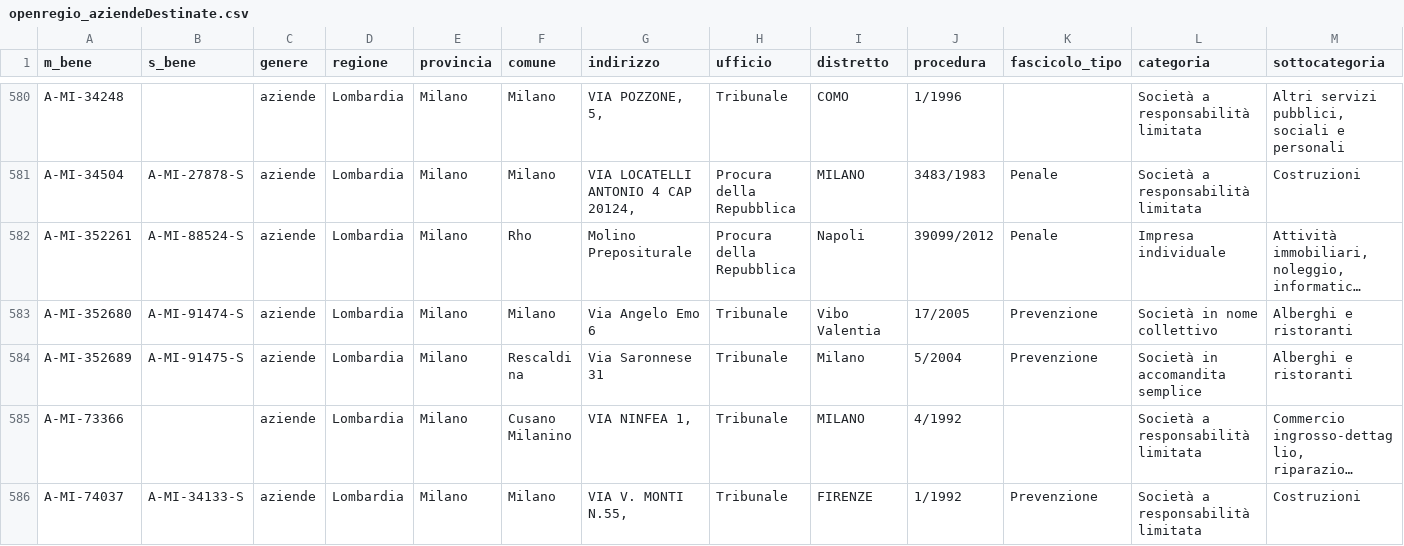
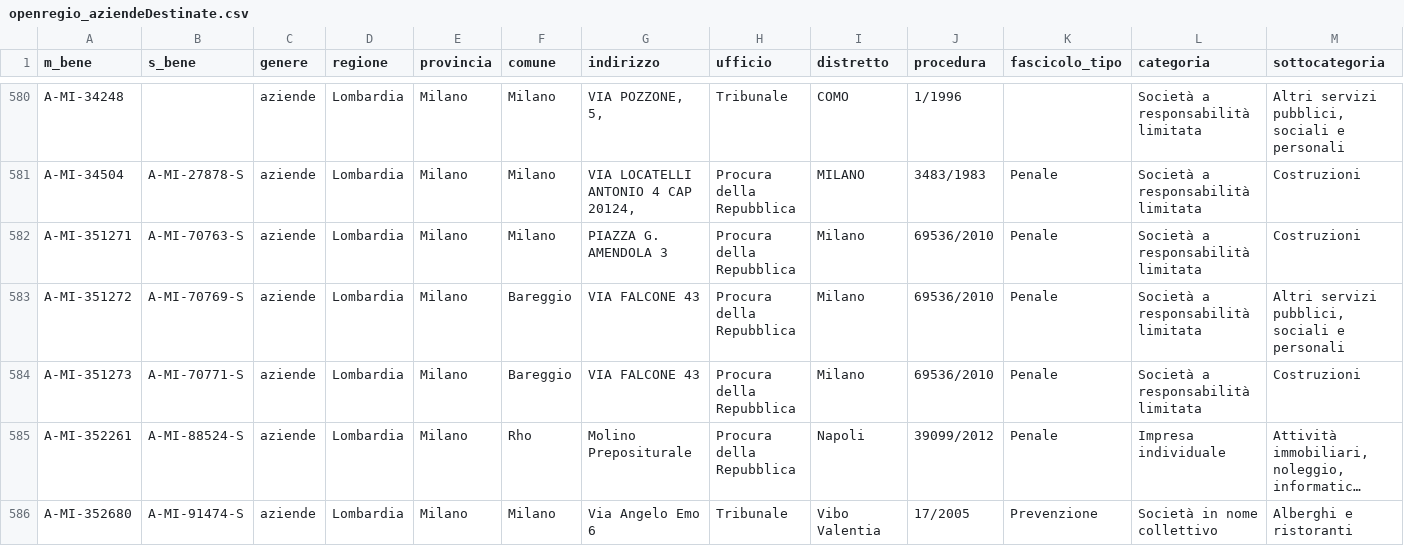
Before and after one commit to aborruso/firstaction, a CSV file: openregio_aziendeDestinate.csv, drawn as a sheet; only a part is shown, gaps mark what is left out; the shorter side is filled out with more unchanged rows; long unchanged cells end in …; rows hold the shown columns only; the diff names each change by its address in the sheet, - before the commit and + after, or states it on an @@ line.

```diff
--- a/openregio_aziendeDestinate.csv
+++ b/openregio_aziendeDestinate.csv
+row 582: A-MI-351271 | A-MI-70763-S | aziende | Lombardia | Milano | Milano | PIAZZA G. AMENDOLA 3 | Procura della Repubblica | Milano | 69536/2010 | Penale | Società a responsabilità limitata | Costruzioni
+row 583: A-MI-351272 | A-MI-70769-S | aziende | Lombardia | Milano | Bareggio | VIA FALCONE 43 | Procura della Repubblica | Milano | 69536/2010 | Penale | Società a responsabilità limitata | Altri servizi pubblici, sociali e personali
+row 584: A-MI-351273 | A-MI-70771-S | aziende | Lombardia | Milano | Bareggio | VIA FALCONE 43 | Procura della Repubblica | Milano | 69536/2010 | Penale | Società a responsabilità limitata | Costruzioni
```
Also changed, not shown: openregio_aziendeGestione.csv, openregio_procedureGestione.csv, 4 other files.
